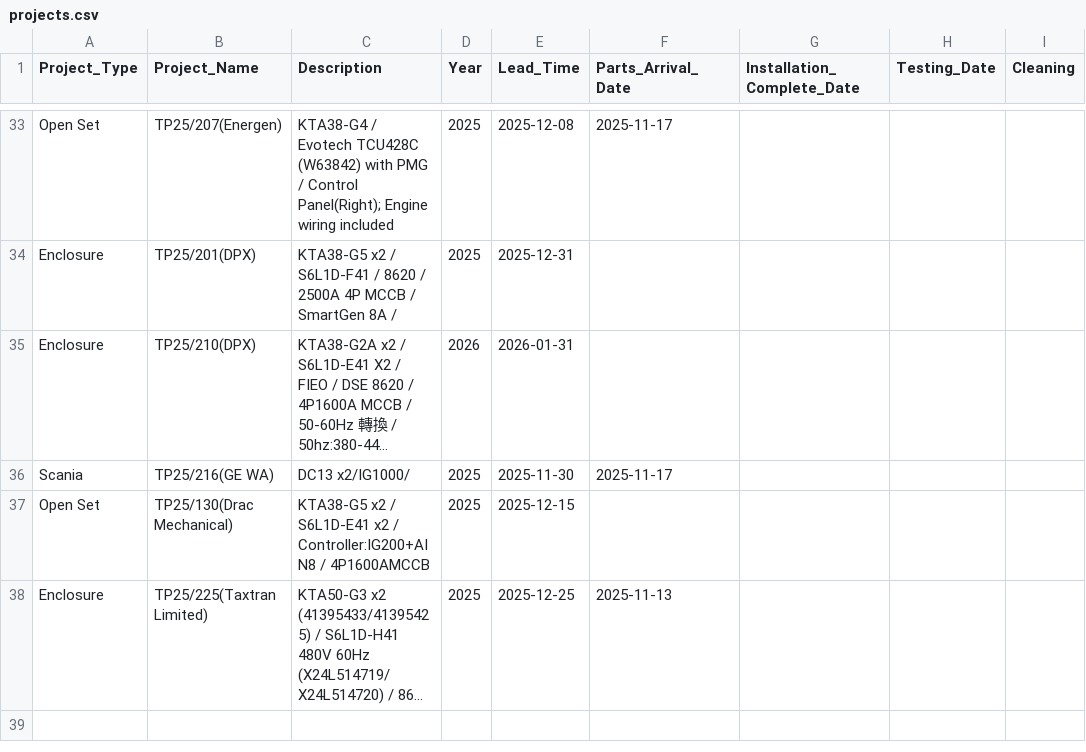
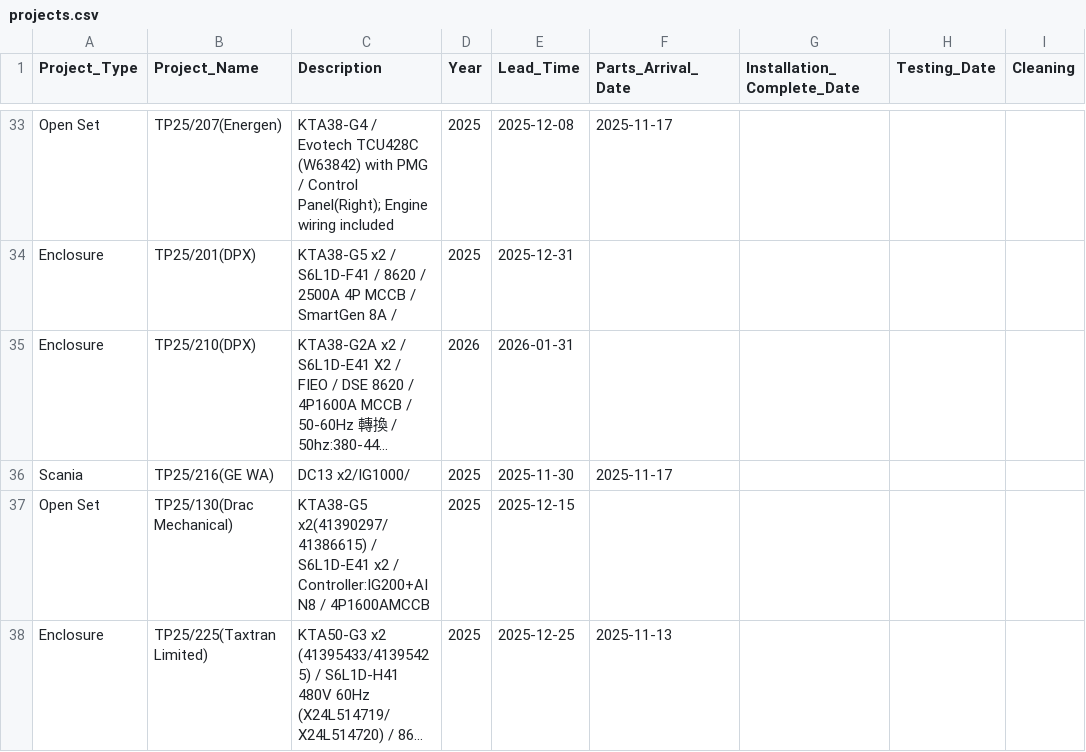
Before and after one commit to goldenfootballboy-create/yip-shing-dashboard, a CSV file: projects.csv, drawn as a sheet; only a part is shown, gaps mark what is left out; long unchanged cells end in …; the diff names each change by its address in the sheet, - before the commit and + after, or states it on an @@ line.

Commit message:
Update projects.csv

```diff
--- a/projects.csv
+++ b/projects.csv
-C37 (Description): KTA38-G5 x2 / S6L1D-E41…
+C37 (Description): KTA38-G5 x2(41390297/41386615) / S6L1D-E41…
```
